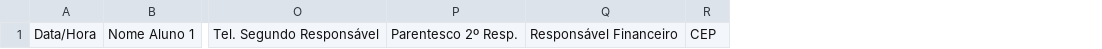
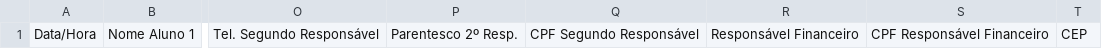
Before and after one commit to GabrielTeles845/english-patio, a CSV file: docs/planilha-modelo-matriculas.csv, drawn as a sheet; only a part is shown, gaps mark what is left out; the diff names each change by its address in the sheet, - before the commit and + after, or states it on an @@ line.

Commit message:
feat: sistema de responsáveis financeiros e reorganização de layout

```diff
--- a/docs/planilha-modelo-matriculas.csv
+++ b/docs/planilha-modelo-matriculas.csv
+column Q, row 1: CPF Segundo Responsável
+column S, row 1: CPF Responsável Financeiro
```
Also changed, not shown: 7 other files.
